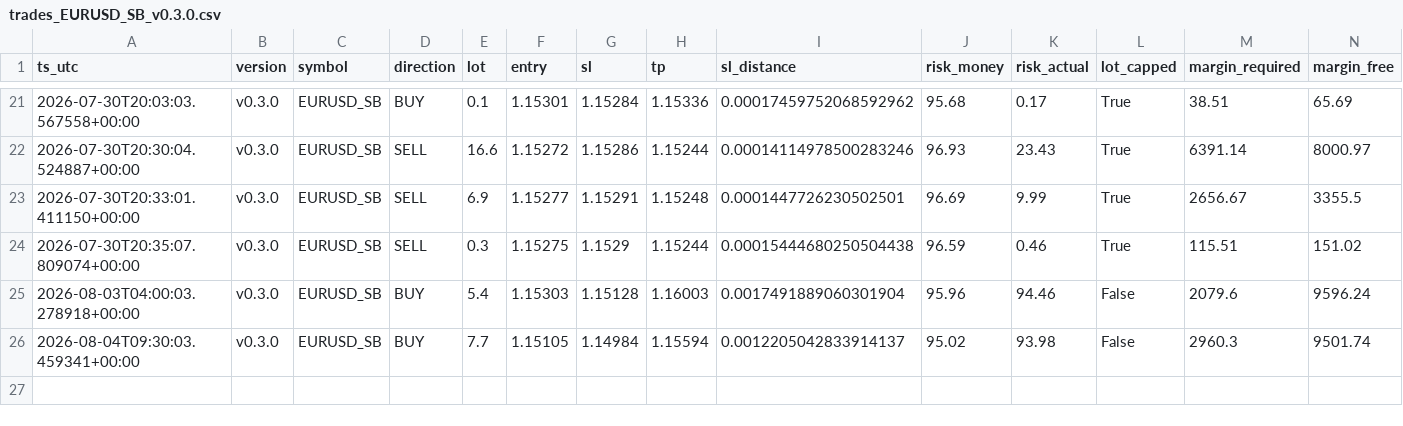
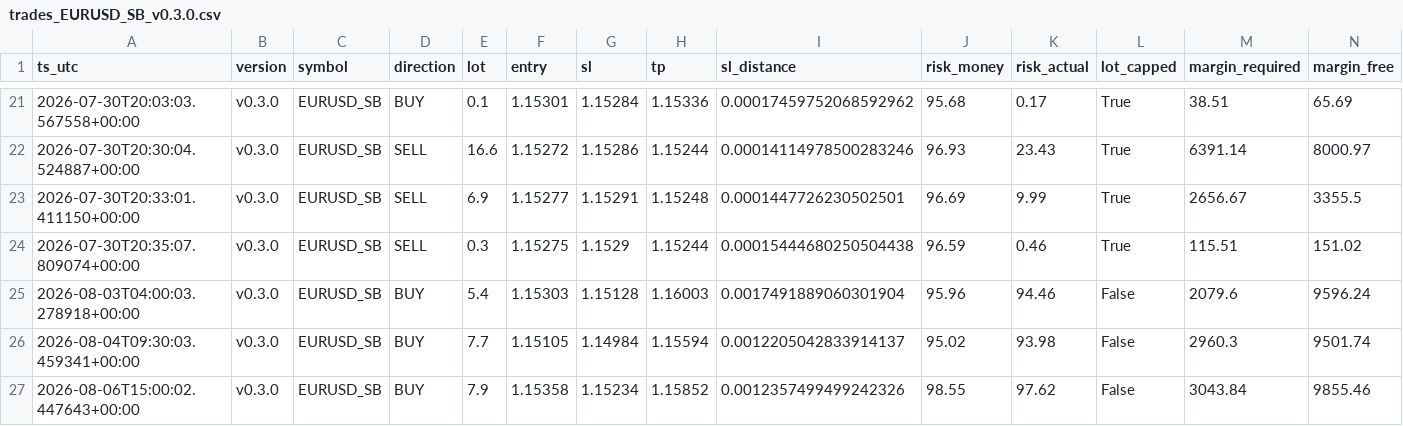
Before and after one commit to jorgenofuentes/tb-logs, a CSV file: trades_EURUSD_SB_v0.3.0.csv, drawn as a sheet; only a part is shown, gaps mark what is left out; rows hold the shown columns only; the diff names each change by its address in the sheet, - before the commit and + after, or states it on an @@ line.

```diff
--- a/trades_EURUSD_SB_v0.3.0.csv
+++ b/trades_EURUSD_SB_v0.3.0.csv
+row 27: 2026-08-06T15:00:02.447643+00:00 | v0.3.0 | EURUSD_SB | BUY | 7.9 | 1.15358 | 1.15234 | 1.15852 | 0.0012357499499242326 | 98.55 | 97.62 | False | 3043.84 | 9855.46
```
Also changed, not shown: signals_EURUSD_SB_v0.3.0.csv, 5 other files.
